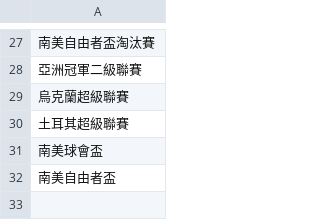
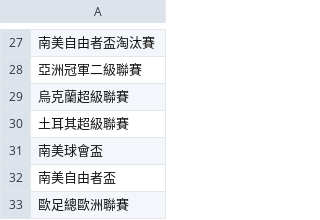
Before and after one commit to DanielTsai117/sport_ref, a CSV file: soccer_league_list.csv, drawn as a sheet; only a part is shown, gaps mark what is left out; the diff names each change by its address in the sheet, - before the commit and + after, or states it on an @@ line.

Commit message:
Update soccer_league_list.csv

```diff
--- a/soccer_league_list.csv
+++ b/soccer_league_list.csv
+row 33: 歐足總歐洲聯賽
```
